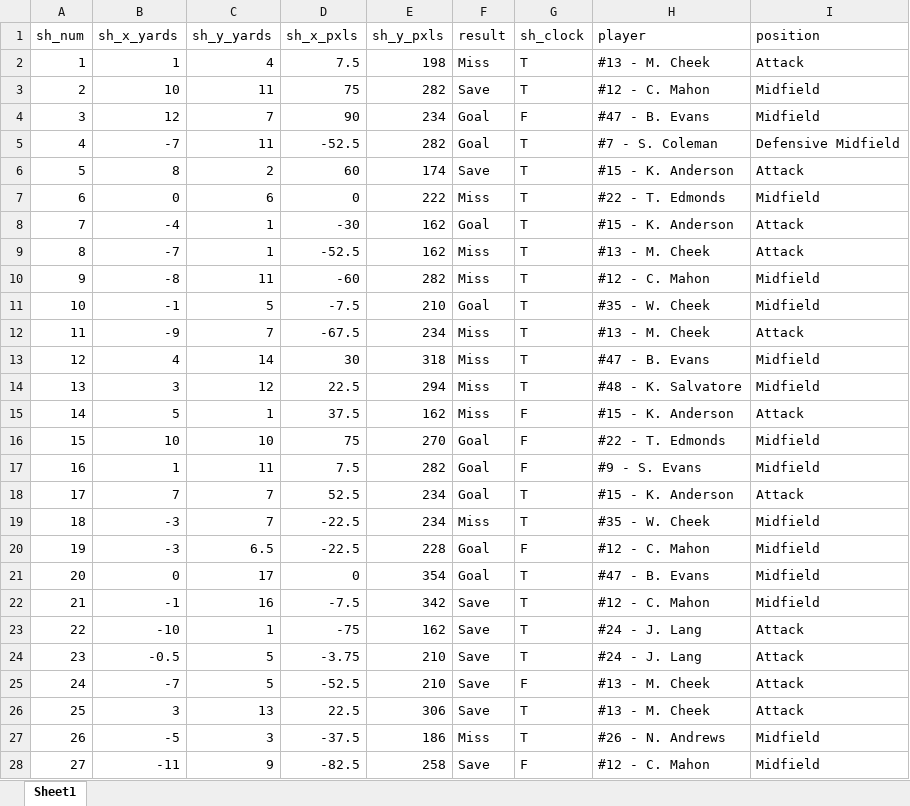
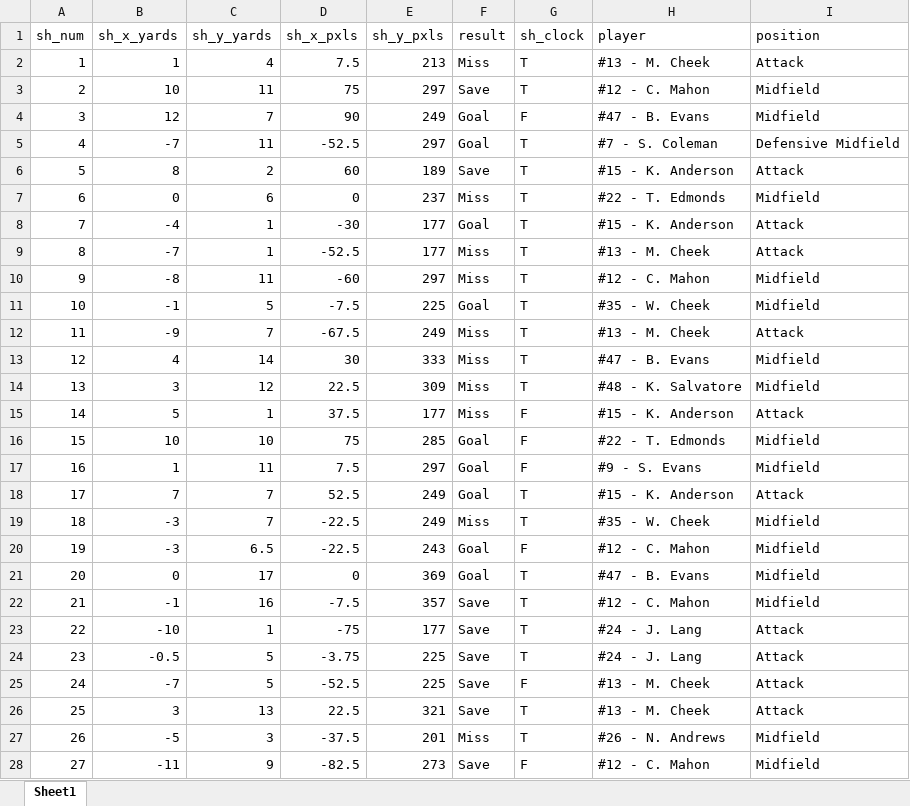
Before and after one commit to CharlieOlmert/project, an Excel workbook: brown_shots.xlsx, sheet Sheet1, drawn as a sheet; only a part is shown; values as stored, in another font and other column widths than the file's, no borders; the diff covers the shown part only; the diff names each change by its address in the sheet, - before the commit and + after, or states it on an @@ line.

Commit message:
final data.

```diff
--- a/brown_shots.xlsx (sheet Sheet1)
+++ b/brown_shots.xlsx (sheet Sheet1)
-E2 (sh_y_pxls): 198
+E2 (sh_y_pxls): 213
-E3 (sh_y_pxls): 282
+E3 (sh_y_pxls): 297
-E4 (sh_y_pxls): 234
+E4 (sh_y_pxls): 249
-E5 (sh_y_pxls): 282
+E5 (sh_y_pxls): 297
-E6 (sh_y_pxls): 174
+E6 (sh_y_pxls): 189
-E7 (sh_y_pxls): 222
+E7 (sh_y_pxls): 237
-E8:E9 (sh_y_pxls): 162
+E8:E9 (sh_y_pxls): 177
-E10 (sh_y_pxls): 282
+E10 (sh_y_pxls): 297
-E11 (sh_y_pxls): 210
+E11 (sh_y_pxls): 225
-E12 (sh_y_pxls): 234
+E12 (sh_y_pxls): 249
-E13 (sh_y_pxls): 318
+E13 (sh_y_pxls): 333
-E14 (sh_y_pxls): 294
+E14 (sh_y_pxls): 309
-E15 (sh_y_pxls): 162
+E15 (sh_y_pxls): 177
-E16 (sh_y_pxls): 270
+E16 (sh_y_pxls): 285
-E17 (sh_y_pxls): 282
+E17 (sh_y_pxls): 297
-E18:E19 (sh_y_pxls): 234
+E18:E19 (sh_y_pxls): 249
-E20 (sh_y_pxls): 228
+E20 (sh_y_pxls): 243
-E21 (sh_y_pxls): 354
+E21 (sh_y_pxls): 369
-E22 (sh_y_pxls): 342
+E22 (sh_y_pxls): 357
-E23 (sh_y_pxls): 162
+E23 (sh_y_pxls): 177
-E24:E25 (sh_y_pxls): 210
+E24:E25 (sh_y_pxls): 225
-E26 (sh_y_pxls): 306
+E26 (sh_y_pxls): 321
-E27 (sh_y_pxls): 186
+E27 (sh_y_pxls): 201
-E28 (sh_y_pxls): 258
+E28 (sh_y_pxls): 273
```
Also changed, not shown: 3 edited cells elsewhere in this sheet, cornell_shots.xlsx, dart_shots.xlsx, 4 other files.
